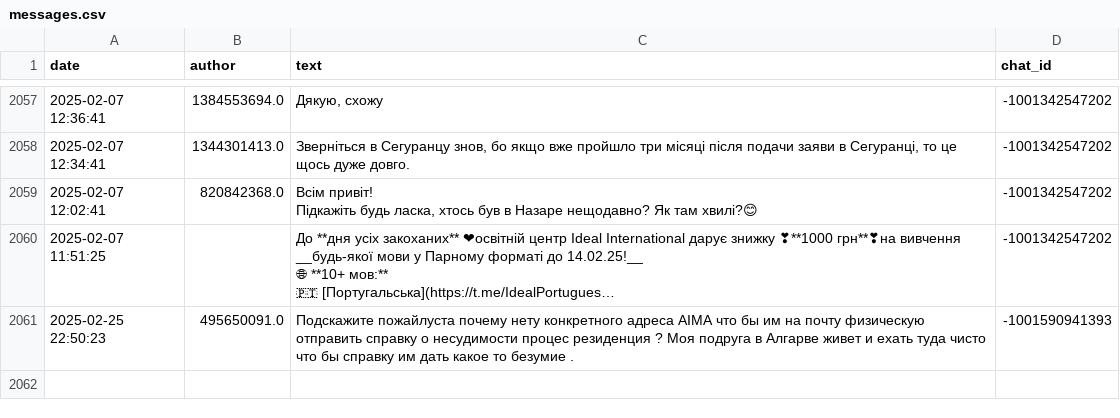
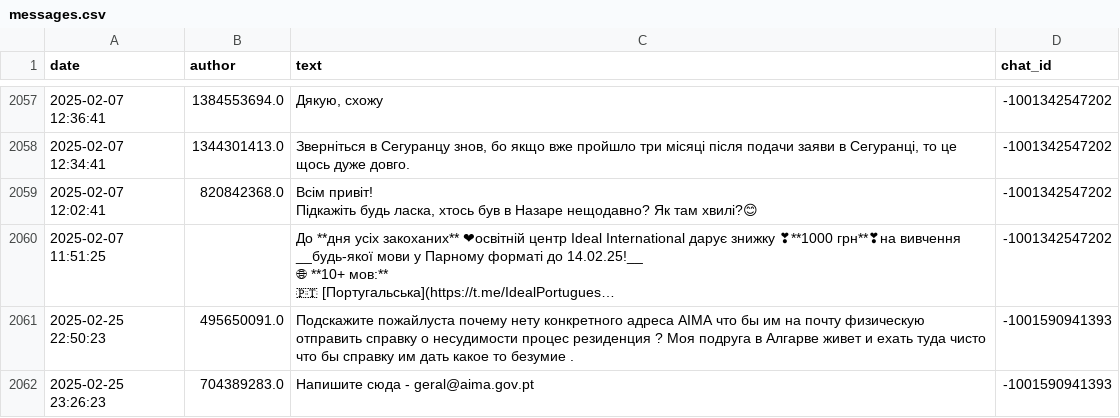
Before and after one commit to bogdan-lmk/sentiment-bot, a CSV file: data/raw/messages.csv, drawn as a sheet; only a part is shown, gaps mark what is left out; long unchanged cells end in …; the diff names each change by its address in the sheet, - before the commit and + after, or states it on an @@ line.

```diff
--- a/data/raw/messages.csv
+++ b/data/raw/messages.csv
+row 2062: 2025-02-25 23:26:23 | 704389283.0 | Напишите сюда - geral@aima.gov.pt | -1001590941393
```
Also changed, not shown: data/processed/keywords.csv, data/processed/message_clusters.csv, 13 other files.
